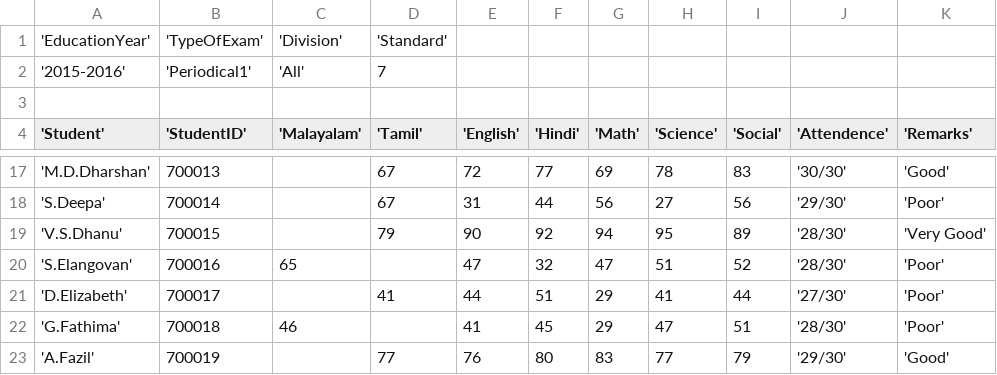
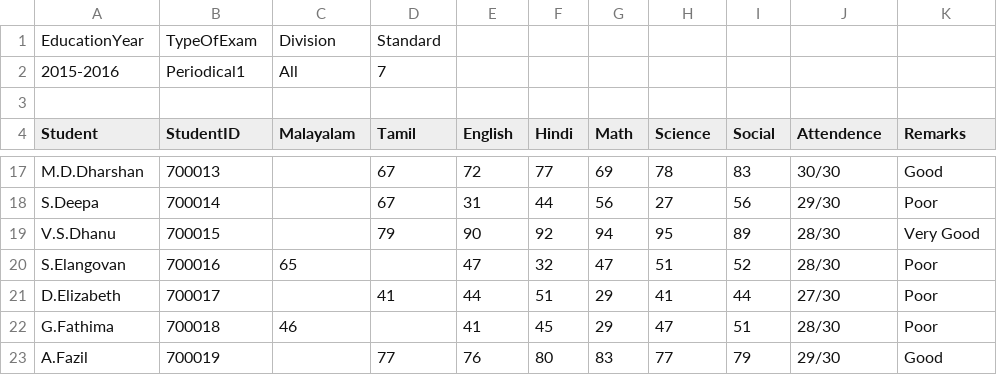
Before and after one commit to rajavijin/greedEd, a CSV file: latest-data/marks/periodical-2-7.csv, drawn as a sheet; only a part is shown, gaps mark what is left out; the diff covers the shown part only.

```diff
--- a/latest-data/marks/periodical-2-7.csv
+++ b/latest-data/marks/periodical-2-7.csv
@@ -1,4 +1,4 @@
-'EducationYear';'TypeOfExam';'Division';'Standard';;;;;;;
-'2015-2016';'Periodical1';'All';7;;;;;;;
+"EducationYear";"TypeOfExam";"Division";"Standard";;;;;;;
+"2015-2016";"Periodical1";"All";7;;;;;;;
 ;;;;;;;;;;
-'Student';'StudentID';'Malayalam';'Tamil';'English';'Hindi';'Math';'Science';'Social';'Attendence';'Remarks'
+"Student";"StudentID";"Malayalam";"Tamil";"English";"Hindi";"Math";"Science";"Social";"Attendence";"Remarks"
@@ -17,7 +17,7 @@
-'M.D.Dharshan';700013;;67;72;77;69;78;83;'30/30';'Good'
-'S.Deepa';700014;;67;31;44;56;27;56;'29/30';'Poor'
-'V.S.Dhanu';700015;;79;90;92;94;95;89;'28/30';'Very Good'
-'S.Elangovan';700016;65;;47;32;47;51;52;'28/30';'Poor'
-'D.Elizabeth';700017;;41;44;51;29;41;44;'27/30';'Poor'
-'G.Fathima';700018;46;;41;45;29;47;51;'28/30';'Poor'
-'A.Fazil';700019;;77;76;80;83;77;79;'29/30';'Good'
+"M.D.Dharshan";700013;;67;72;77;69;78;83;"30/30";"Good"
+"S.Deepa";700014;;67;31;44;56;27;56;"29/30";"Poor"
+"V.S.Dhanu";700015;;79;90;92;94;95;89;"28/30";"Very Good"
+"S.Elangovan";700016;65;;47;32;47;51;52;"28/30";"Poor"
+"D.Elizabeth";700017;;41;44;51;29;41;44;"27/30";"Poor"
+"G.Fathima";700018;46;;41;45;29;47;51;"28/30";"Poor"
+"A.Fazil";700019;;77;76;80;83;77;79;"29/30";"Good"
```
Also changed, not shown: 105 edited cells elsewhere in this file, latest-data/tenth-standard.csv.
